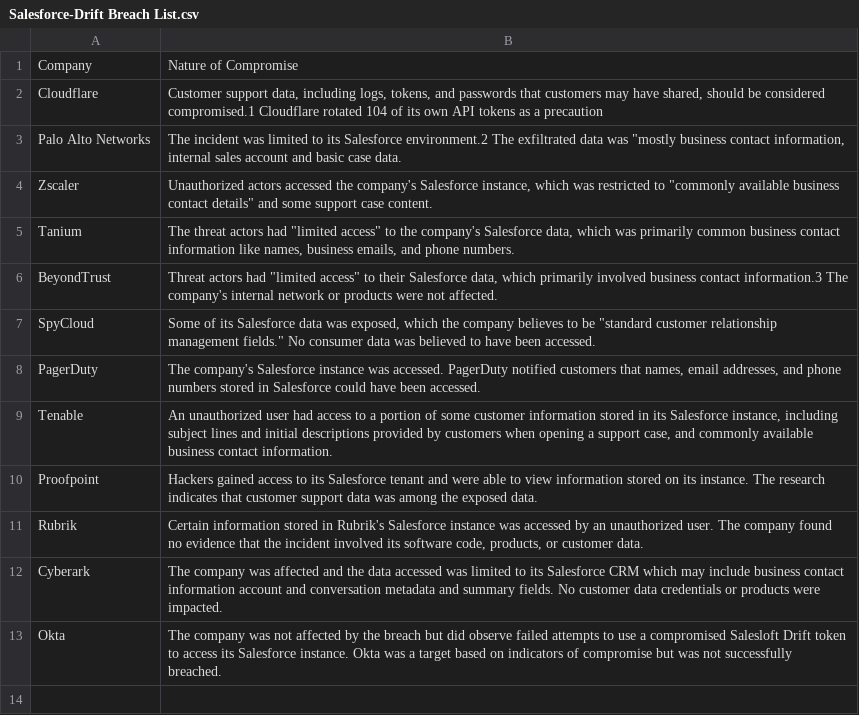
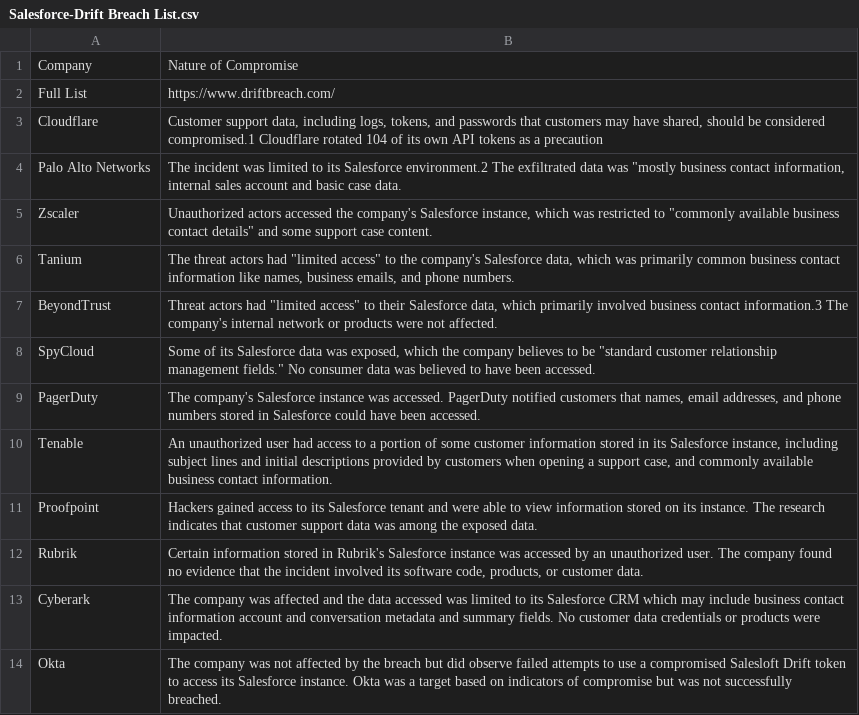
Before and after one commit to timothydeblock/Salesforce-Drift-Breach-List, a CSV file: Salesforce-Drift Breach List.csv, drawn as a sheet; the diff names each change by its address in the sheet, - before the commit and + after, or states it on an @@ line.

Commit message:
Update Salesforce-Drift Breach List.csv

```diff
--- a/Salesforce-Drift Breach List.csv
+++ b/Salesforce-Drift Breach List.csv
+row 2: Full List | https://www.driftbreach.com/
```
